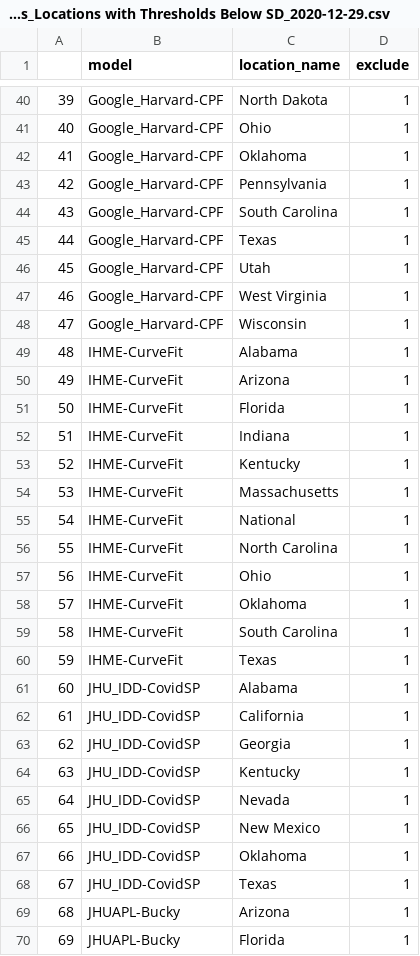
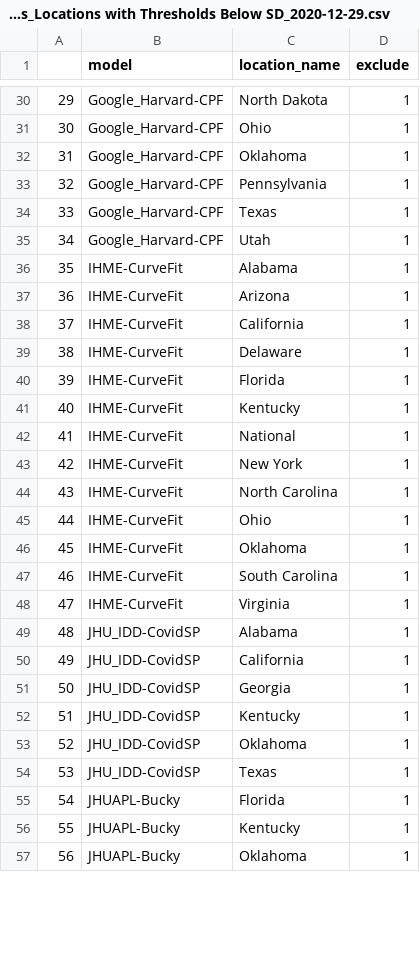
Before and after one commit to reichlab/covidEnsembles, a CSV file: code/application/weekly-ensemble/exclusion-inputs/Hosp_Models_Locations with Thresholds Below SD_2020-12-29.csv, drawn as a sheet; only a part is shown, gaps mark what is left out; the shorter side is filled out with more unchanged rows; removed rows and columns are numbered as before the commit, all else as after; the diff covers the shown part only; the diff names each change by its address in the sheet, - before the commit and + after, or states it on an @@ line.

Commit message:
corrected exclusions for hospitalizations sent by Velma on 2020-12-29; not committed previously through oversight

```diff
--- a/code/application/weekly-ensemble/exclusion-inputs/Hosp_Models_Locations with Thresholds Below SD_2020-12-29.csv
+++ b/code/application/weekly-ensemble/exclusion-inputs/Hosp_Models_Locations with Thresholds Below SD_2020-12-29.csv
@@ column A renumbered from row 2 down @@
-row 44: 43 | Google_Harvard-CPF | South Carolina | 1
-row 47: 46 | Google_Harvard-CPF | West Virginia | 1
-row 48: 47 | Google_Harvard-CPF | Wisconsin | 1
+row 38: 37 | IHME-CurveFit | California | 1
+row 39: 38 | IHME-CurveFit | Delaware | 1
-row 52: 51 | IHME-CurveFit | Indiana | 1
-row 54: 53 | IHME-CurveFit | Massachusetts | 1
+row 43: 42 | IHME-CurveFit | New York | 1
-C48 (location_name): Texas
+C48 (location_name): Virginia
-row 65: 64 | JHU_IDD-CovidSP | Nevada | 1
-row 66: 65 | JHU_IDD-CovidSP | New Mexico | 1
-row 69: 68 | JHUAPL-Bucky | Arizona | 1
```
Also changed, not shown: 3 added rows and 17 removed rows elsewhere in this file.
